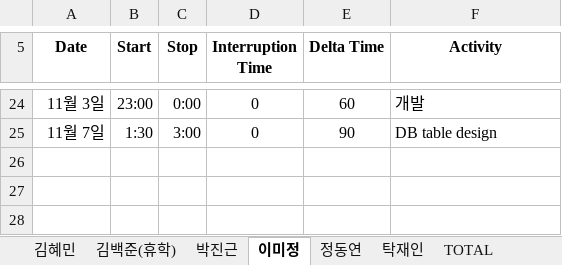
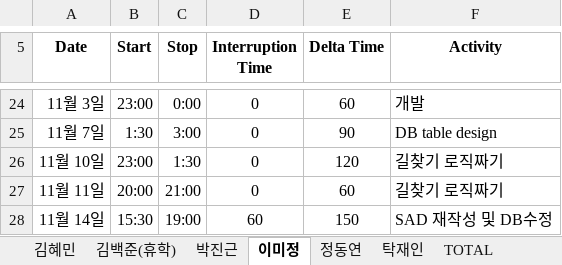
Before and after one commit to majung2/pumasi, an Excel workbook: 5조_PSP.xlsx, sheet 이미정, drawn as a sheet; only a part is shown, gaps mark what is left out; values as stored, in another font and other column widths than the file's, no borders; the diff names each change by its address in the sheet, - before the commit and + after, or states it on an @@ line.

Commit message:
Add files via upload
이미정 PSP 업데이트

```diff
--- a/5조_PSP.xlsx (sheet 이미정)
+++ b/5조_PSP.xlsx (sheet 이미정)
+row 26: 11월 10일 | 23:00 | 1:30 | 0 | 120 | 길찾기 로직짜기
+row 27: 11월 11일 | 20:00 | 21:00 | 0 | 60 | 길찾기 로직짜기
+row 28: 11월 14일 | 15:30 | 19:00 | 60 | 150 | SAD 재작성 및 DB수정
```
